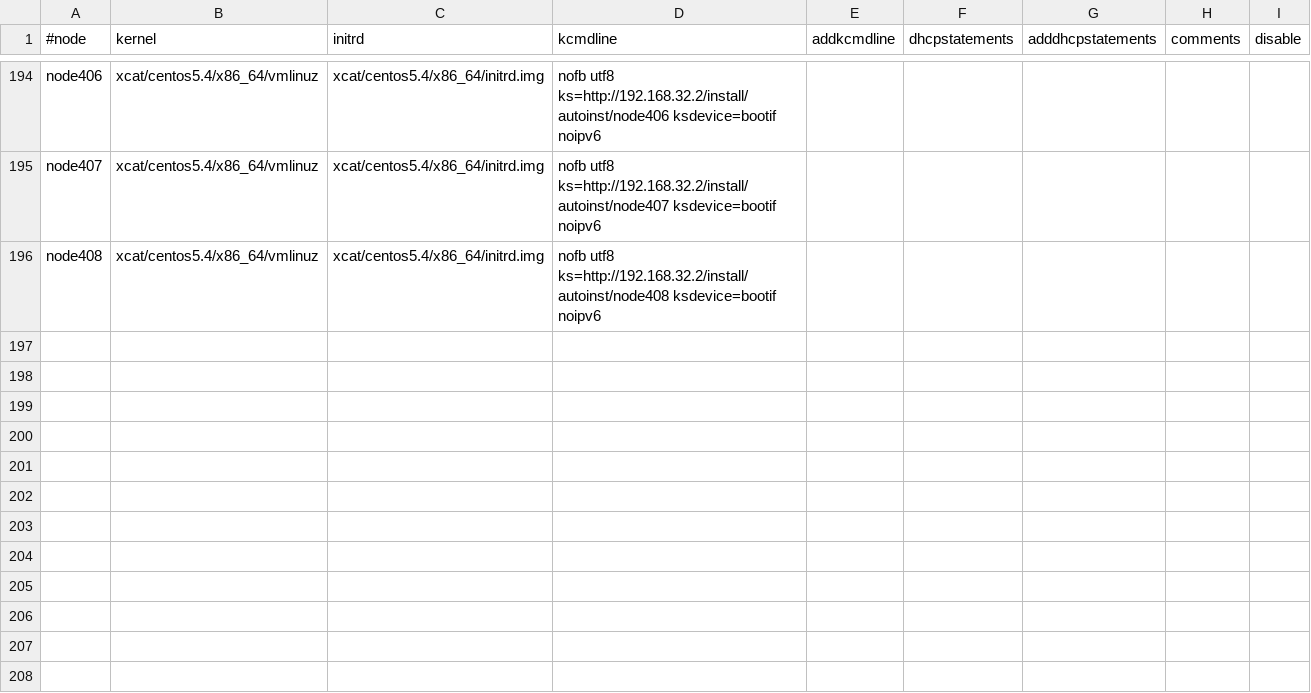
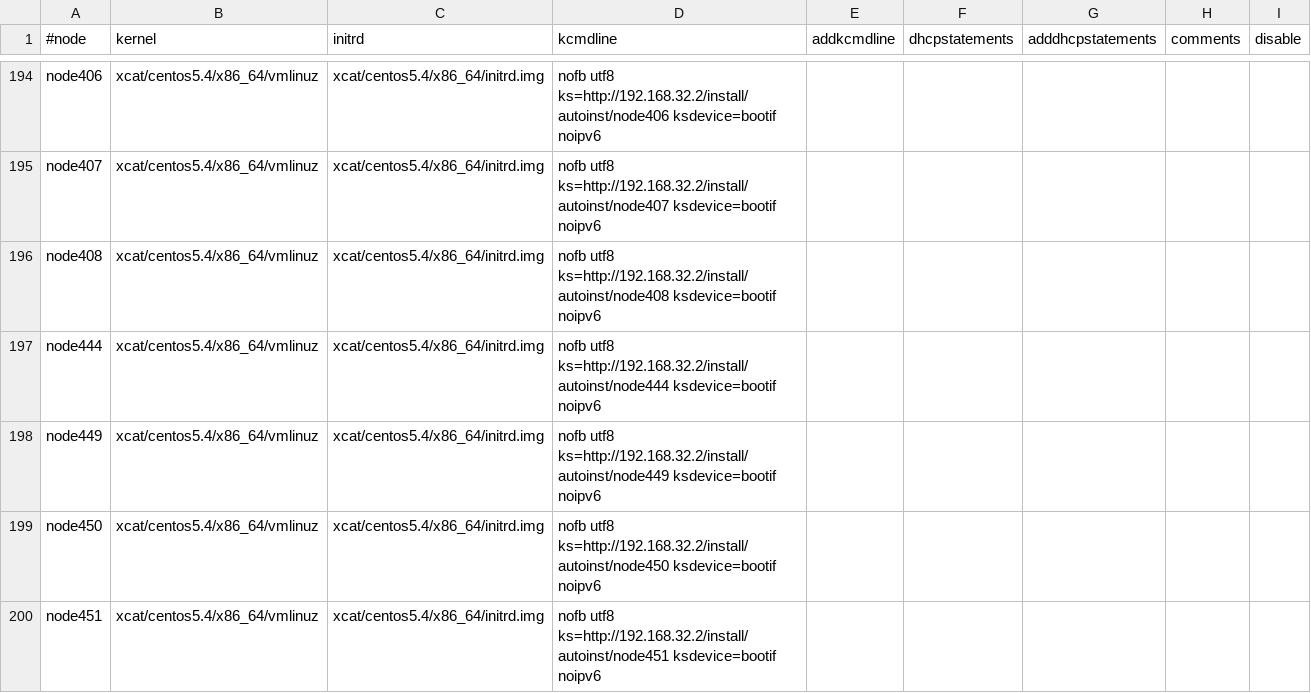
Before and after one commit to broadinstitute/APSGhistory, a CSV file: xcat2/tables/bootparams.csv, drawn as a sheet; only a part is shown, gaps mark what is left out.

```diff
--- a/xcat2/tables/bootparams.csv
+++ b/xcat2/tables/bootparams.csv
@@ -196 +196,5 @@
 "node408","xcat/centos5.4/x86_64/vmlinuz","xcat/centos5.4/x86_64/initrd.img","nofb utf8 ks=http://192.168.32.2/install/autoinst/node408 ksdevice=bootif noipv6",,,,,
+"node444","xcat/centos5.4/x86_64/vmlinuz","xcat/centos5.4/x86_64/initrd.img","nofb utf8 ks=http://192.168.32.2/install/autoinst/node444 ksdevice=bootif noipv6",,,,,
+"node449","xcat/centos5.4/x86_64/vmlinuz","xcat/centos5.4/x86_64/initrd.img","nofb utf8 ks=http://192.168.32.2/install/autoinst/node449 ksdevice=bootif noipv6",,,,,
+"node450","xcat/centos5.4/x86_64/vmlinuz","xcat/centos5.4/x86_64/initrd.img","nofb utf8 ks=http://192.168.32.2/install/autoinst/node450 ksdevice=bootif noipv6",,,,,
+"node451","xcat/centos5.4/x86_64/vmlinuz","xcat/centos5.4/x86_64/initrd.img","nofb utf8 ks=http://192.168.32.2/install/autoinst/node451 ksdevice=bootif noipv6",,,,,
```
Also changed, not shown: xcat2/tables/chain.csv, xcat2/tables/hosts.csv, 5 other files.
